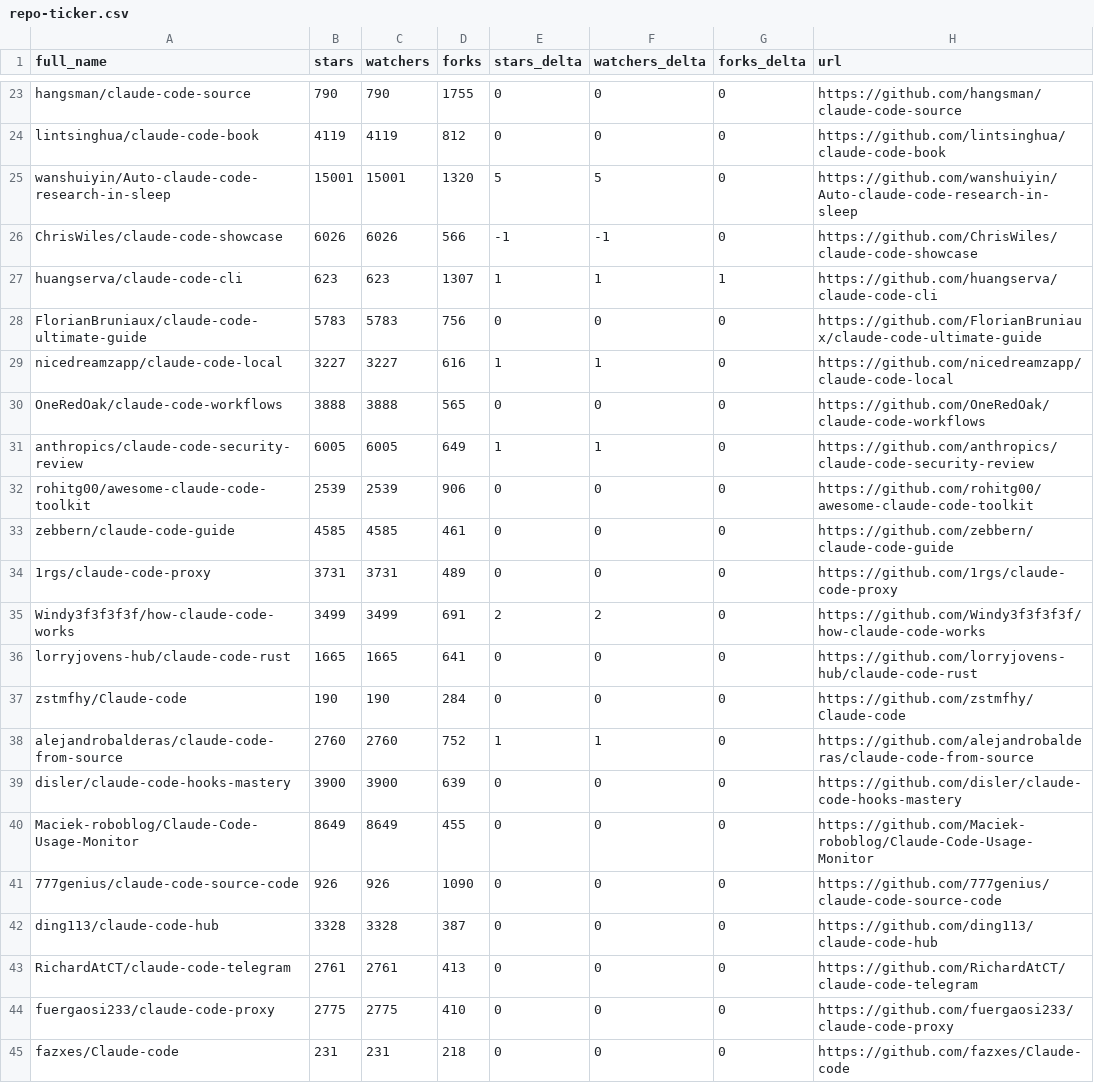
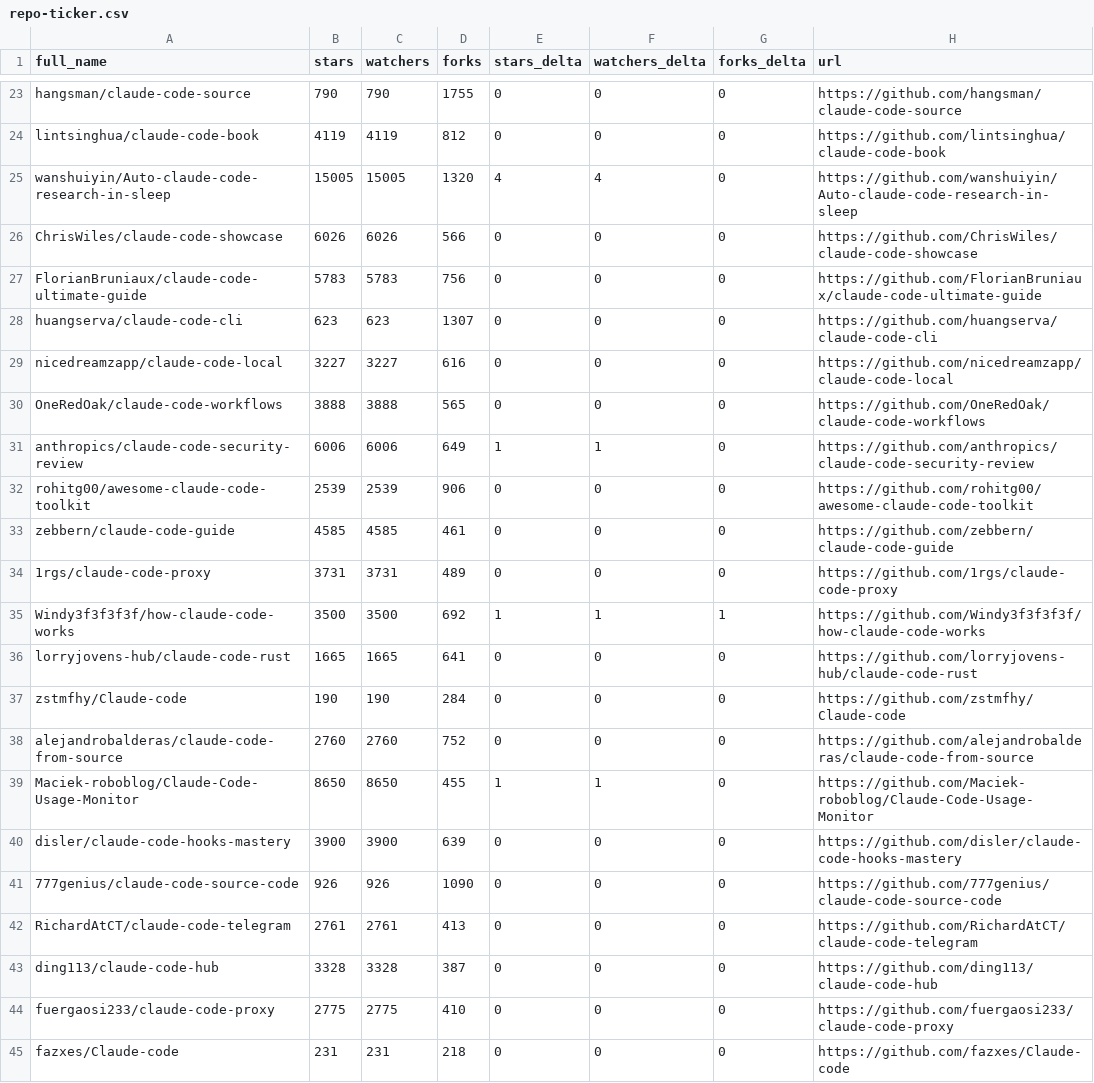
Before and after one commit to teodororo/awesome-claude-code, a CSV file: data/repo-ticker.csv, drawn as a sheet; only a part is shown, gaps mark what is left out; the diff covers the shown part only.

```diff
--- a/data/repo-ticker.csv
+++ b/data/repo-ticker.csv
@@ -24,9 +24,9 @@ hangsman/claude-code-source,790,790,1755,0,0,0,https://github.com/hangsman/claud
 lintsinghua/claude-code-book,4119,4119,812,0,0,0,https://github.com/lintsinghua/claude-code-book
-wanshuiyin/Auto-claude-code-research-in-sleep,15001,15001,1320,5,5,0,https://github.com/wanshuiyin/Auto-claude-code-research-in-sleep
-ChrisWiles/claude-code-showcase,6026,6026,566,-1,-1,0,https://github.com/ChrisWiles/claude-code-showcase
-huangserva/claude-code-cli,623,623,1307,1,1,1,https://github.com/huangserva/claude-code-cli
+wanshuiyin/Auto-claude-code-research-in-sleep,15005,15005,1320,4,4,0,https://github.com/wanshuiyin/Auto-claude-code-research-in-sleep
+ChrisWiles/claude-code-showcase,6026,6026,566,0,0,0,https://github.com/ChrisWiles/claude-code-showcase
 FlorianBruniaux/claude-code-ultimate-guide,5783,5783,756,0,0,0,https://github.com/FlorianBruniaux/claude-code-ultimate-guide
-nicedreamzapp/claude-code-local,3227,3227,616,1,1,0,https://github.com/nicedreamzapp/claude-code-local
+huangserva/claude-code-cli,623,623,1307,0,0,0,https://github.com/huangserva/claude-code-cli
+nicedreamzapp/claude-code-local,3227,3227,616,0,0,0,https://github.com/nicedreamzapp/claude-code-local
 OneRedOak/claude-code-workflows,3888,3888,565,0,0,0,https://github.com/OneRedOak/claude-code-workflows
-anthropics/claude-code-security-review,6005,6005,649,1,1,0,https://github.com/anthropics/claude-code-security-review
+anthropics/claude-code-security-review,6006,6006,649,1,1,0,https://github.com/anthropics/claude-code-security-review
 rohitg00/awesome-claude-code-toolkit,2539,2539,906,0,0,0,https://github.com/rohitg00/awesome-claude-code-toolkit
@@ -34,11 +34,11 @@ zebbern/claude-code-guide,4585,4585,461,0,0,0,https://github.com/zebbern/claude-
 1rgs/claude-code-proxy,3731,3731,489,0,0,0,https://github.com/1rgs/claude-code-proxy
-Windy3f3f3f3f/how-claude-code-works,3499,3499,691,2,2,0,https://github.com/Windy3f3f3f3f/how-claude-code-works
+Windy3f3f3f3f/how-claude-code-works,3500,3500,692,1,1,1,https://github.com/Windy3f3f3f3f/how-claude-code-works
 lorryjovens-hub/claude-code-rust,1665,1665,641,0,0,0,https://github.com/lorryjovens-hub/claude-code-rust
 zstmfhy/Claude-code,190,190,284,0,0,0,https://github.com/zstmfhy/Claude-code
-alejandrobalderas/claude-code-from-source,2760,2760,752,1,1,0,https://github.com/alejandrobalderas/claude-code-from-source
+alejandrobalderas/claude-code-from-source,2760,2760,752,0,0,0,https://github.com/alejandrobalderas/claude-code-from-source
+Maciek-roboblog/Claude-Code-Usage-Monitor,8650,8650,455,1,1,0,https://github.com/Maciek-roboblog/Claude-Code-Usage-Monitor
 disler/claude-code-hooks-mastery,3900,3900,639,0,0,0,https://github.com/disler/claude-code-hooks-mastery
-Maciek-roboblog/Claude-Code-Usage-Monitor,8649,8649,455,0,0,0,https://github.com/Maciek-roboblog/Claude-Code-Usage-Monitor
 777genius/claude-code-source-code,926,926,1090,0,0,0,https://github.com/777genius/claude-code-source-code
+RichardAtCT/claude-code-telegram,2761,2761,413,0,0,0,https://github.com/RichardAtCT/claude-code-telegram
 ding113/claude-code-hub,3328,3328,387,0,0,0,https://github.com/ding113/claude-code-hub
-RichardAtCT/claude-code-telegram,2761,2761,413,0,0,0,https://github.com/RichardAtCT/claude-code-telegram
 fuergaosi233/claude-code-proxy,2775,2775,410,0,0,0,https://github.com/fuergaosi233/claude-code-proxy
```
Also changed, not shown: 2 added rows, 2 removed rows, 1 moved row and 111 edited cells elsewhere in this file, 4 other files.
